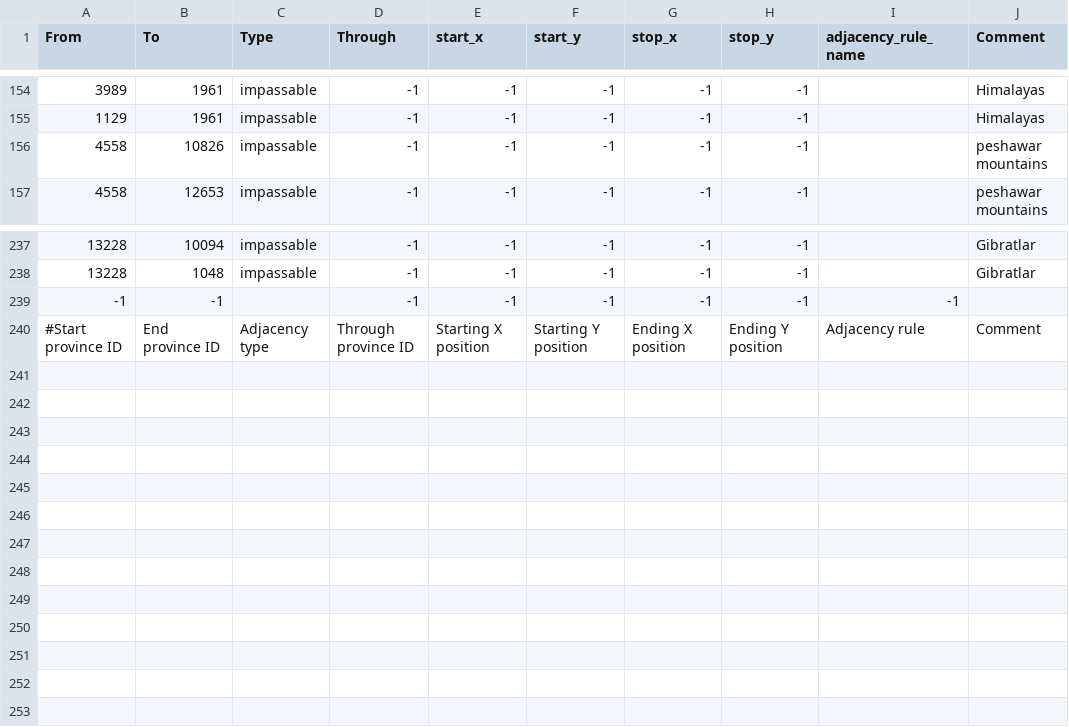
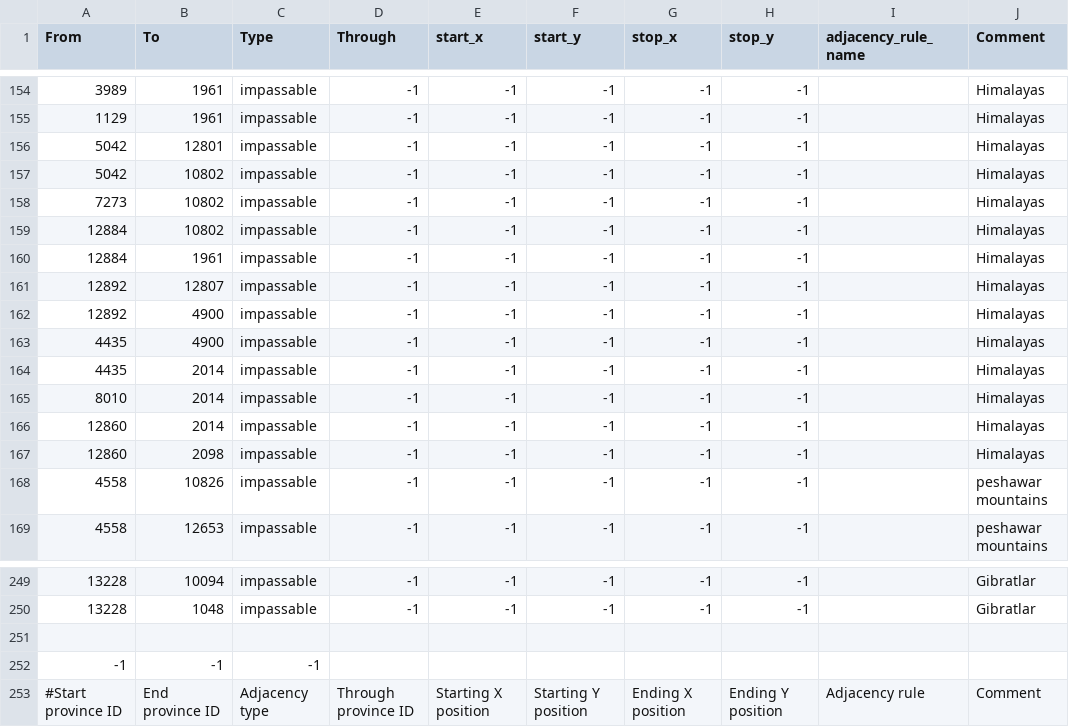
Before and after one commit to Zirdgal/zird-of-iron, a CSV file: map/adjacencies.csv, drawn as a sheet; only a part is shown, gaps mark what is left out; addresses are those after the commit; the diff names each change by its address in the sheet, - before the commit and + after, or states it on an @@ line.

```diff
--- a/map/adjacencies.csv
+++ b/map/adjacencies.csv
+row 156: 5042 | 12801 | impassable | -1 | -1 | -1 | -1 | -1 |  | Himalayas
+row 157: 5042 | 10802 | impassable | -1 | -1 | -1 | -1 | -1 |  | Himalayas
+row 158: 7273 | 10802 | impassable | -1 | -1 | -1 | -1 | -1 |  | Himalayas
+row 159: 12884 | 10802 | impassable | -1 | -1 | -1 | -1 | -1 |  | Himalayas
+row 160: 12884 | 1961 | impassable | -1 | -1 | -1 | -1 | -1 |  | Himalayas
+row 161: 12892 | 12807 | impassable | -1 | -1 | -1 | -1 | -1 |  | Himalayas
+row 162: 12892 | 4900 | impassable | -1 | -1 | -1 | -1 | -1 |  | Himalayas
+row 163: 4435 | 4900 | impassable | -1 | -1 | -1 | -1 | -1 |  | Himalayas
+row 164: 4435 | 2014 | impassable | -1 | -1 | -1 | -1 | -1 |  | Himalayas
+row 165: 8010 | 2014 | impassable | -1 | -1 | -1 | -1 | -1 |  | Himalayas
+row 166: 12860 | 2014 | impassable | -1 | -1 | -1 | -1 | -1 |  | Himalayas
+row 167: 12860 | 2098 | impassable | -1 | -1 | -1 | -1 | -1 |  | Himalayas
-row 251: -1 | -1 |  | -1 | -1 | -1 | -1 | -1 | -1
+row 251: (empty)
+row 252: -1 | -1 | -1
```
Also changed, not shown: 27 other files.
